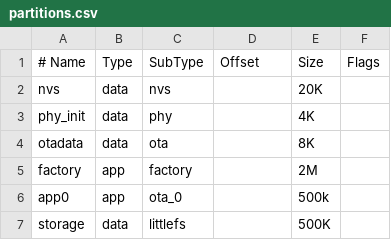
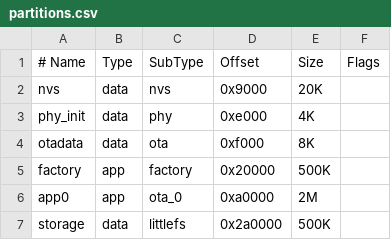
Before and after one commit to e2718281689/idol-c3, a CSV file: partitions.csv, drawn as a sheet.

```diff
--- a/partitions.csv
+++ b/partitions.csv
@@ -1,7 +1,7 @@
 # Name,    Type, SubType,    Offset,      Size,      Flags
-nvs,       data, nvs,        ,      20K
-phy_init,  data, phy,        ,      4K
-otadata,   data, ota,        ,      8K
-factory,   app,  factory,    ,     2M
-app0,      app,  ota_0,      ,     500k
-storage,   data, littlefs,   ,    500K
+nvs,       data, nvs,        0x9000,      20K
+phy_init,  data, phy,        0xe000,      4K
+otadata,   data, ota,        0xf000,      8K
+factory,   app,  factory,    0x20000,     500K
+app0,      app,  ota_0,      0xa0000,     2M
+storage,   data, littlefs,   0x2a0000,    500K
```
Also changed, not shown: 5 other files.
